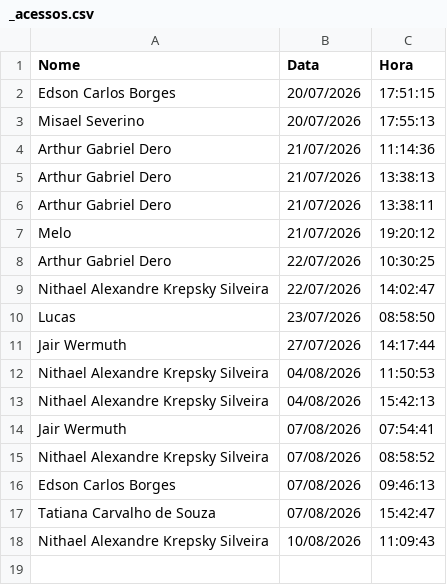
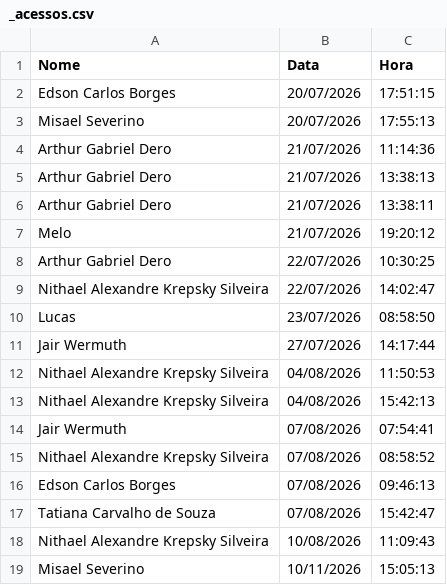
Before and after one commit to lucasmelonasato-ship-it/selgron-score, a CSV file: dados/_acessos.csv, drawn as a sheet.

Commit message:
log acesso 2026-11-10 15:05:13

```diff
--- a/dados/_acessos.csv
+++ b/dados/_acessos.csv
@@ -18 +18,2 @@ Tatiana Carvalho de Souza,07/08/2026,15:42:47
 Nithael Alexandre Krepsky Silveira,10/08/2026,11:09:43
+Misael Severino,10/11/2026,15:05:13
```
